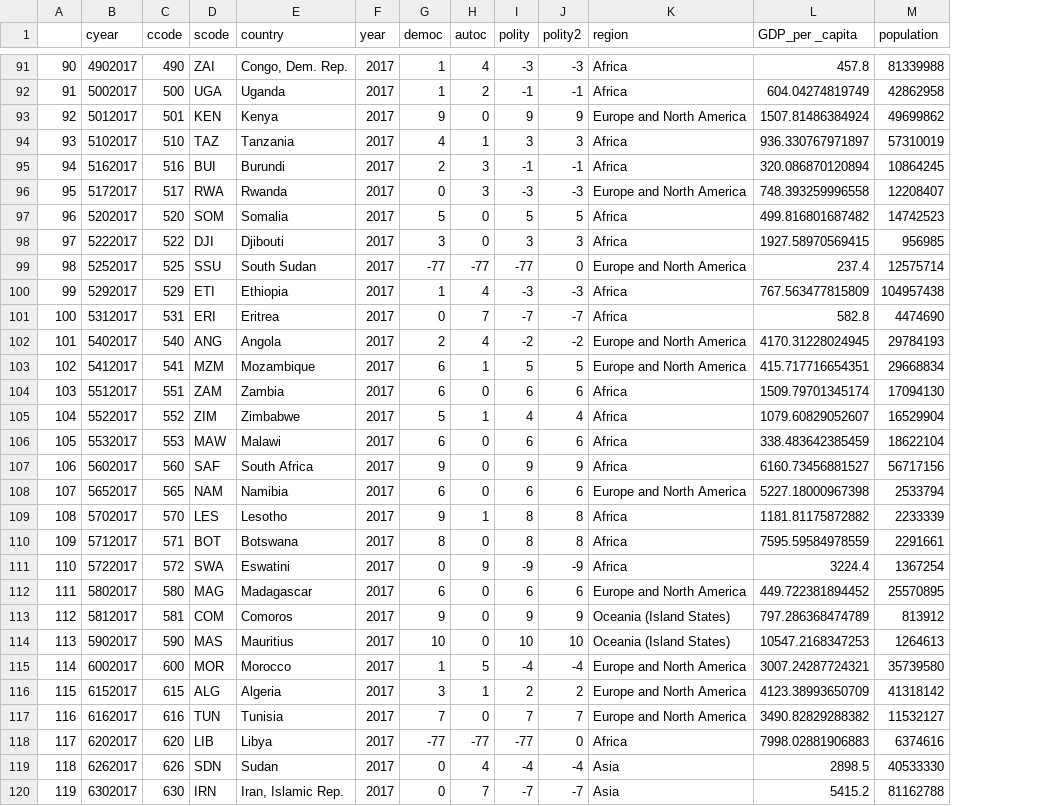
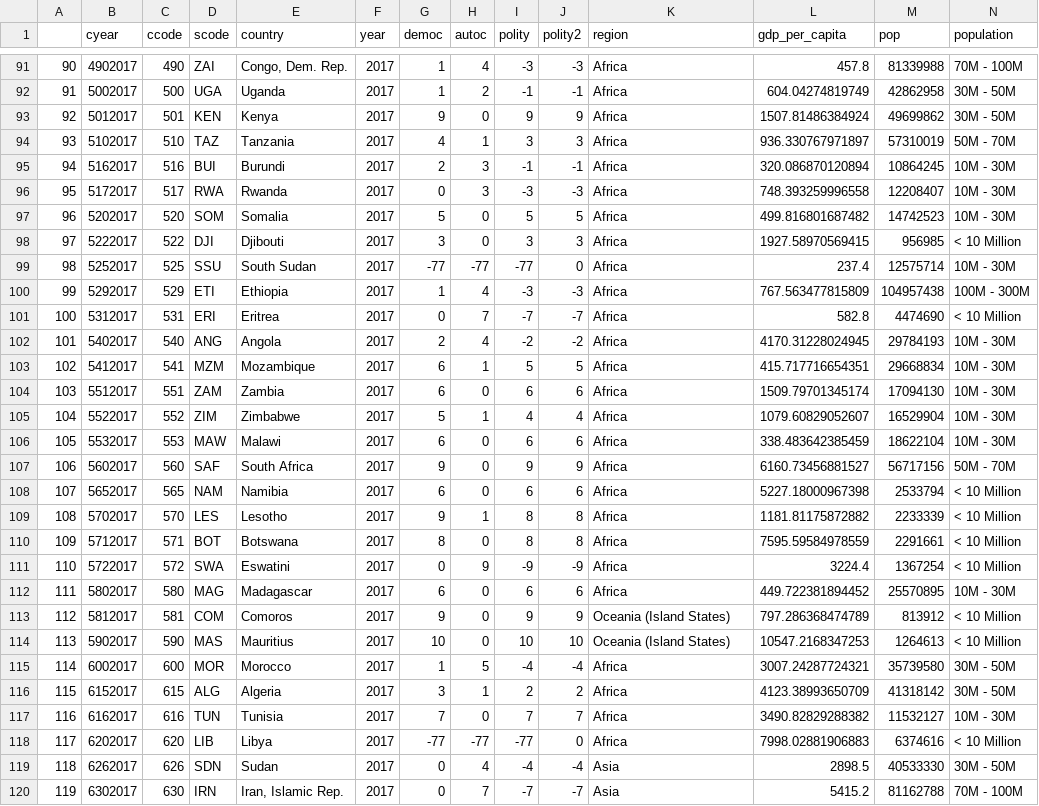
Before and after one commit to YinzhanTang/Political-Regimes-and-Global-Conflict, a CSV file: data/Merged_Data/p4v_2017.csv, drawn as a sheet; only a part is shown, gaps mark what is left out; the diff covers the shown part only; the diff names each change by its address in the sheet, - before the commit and + after, or states it on an @@ line.

```diff
--- a/data/Merged_Data/p4v_2017.csv
+++ b/data/Merged_Data/p4v_2017.csv
+column N (population), rows 91-120: 70M - 100M | 30M - 50M | 30M - 50M | 50M - 70M | 10M - 30M | 10M - 30M | 10M - 30M | < 10 Million | 10M - 30M | 100M - 300M | < 10 Million | 10M - 30M | 10M - 30M | 10M - 30M | 10M - 30M | 10M - 30M | 50M - 70M | < 10 Million | < 10 Million | < 10 Million | < 10 Million | 10M - 30M | < 10 Million | < 10 Million | 30M - 50M | 30M - 50M | 10M - 30M | < 10 Million | 30M - 50M | 70M - 100M
-L1: GDP_per _capita
+L1: gdp_per_capita
-M1: population
+M1: pop
-K93 (region): Europe and North America
+K93 (region): Africa
-K96 (region): Europe and North America
+K96 (region): Africa
-K99 (region): Europe and North America
+K99 (region): Africa
-K102:K103 (region): Europe and North America
+K102:K103 (region): Africa
-K108 (region): Europe and North America
+K108 (region): Africa
-K112 (region): Europe and North America
+K112 (region): Africa
-K115:K117 (region): Europe and North America
+K115:K117 (region): Africa
```
Also changed, not shown: 5 edited cells elsewhere in this file, 3 other files.
